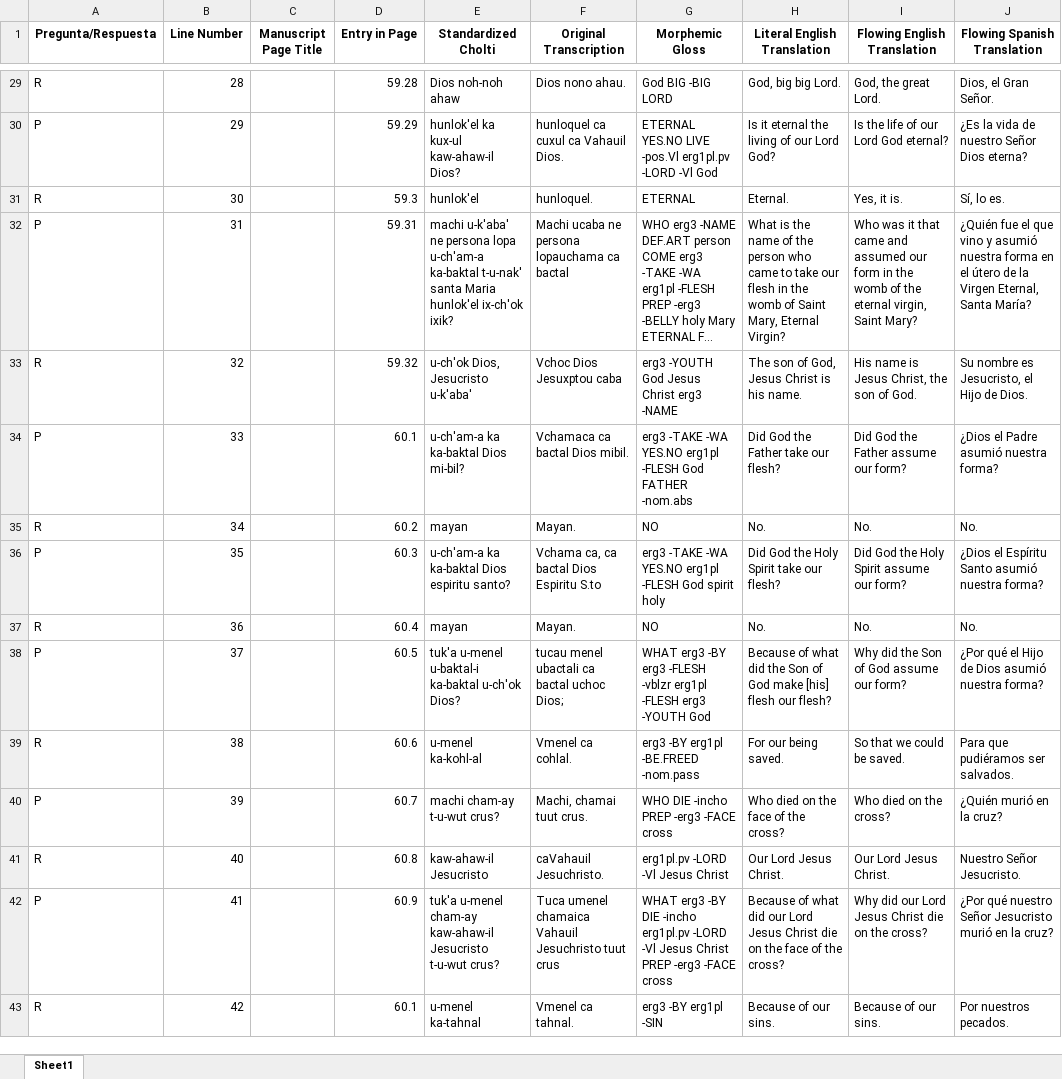
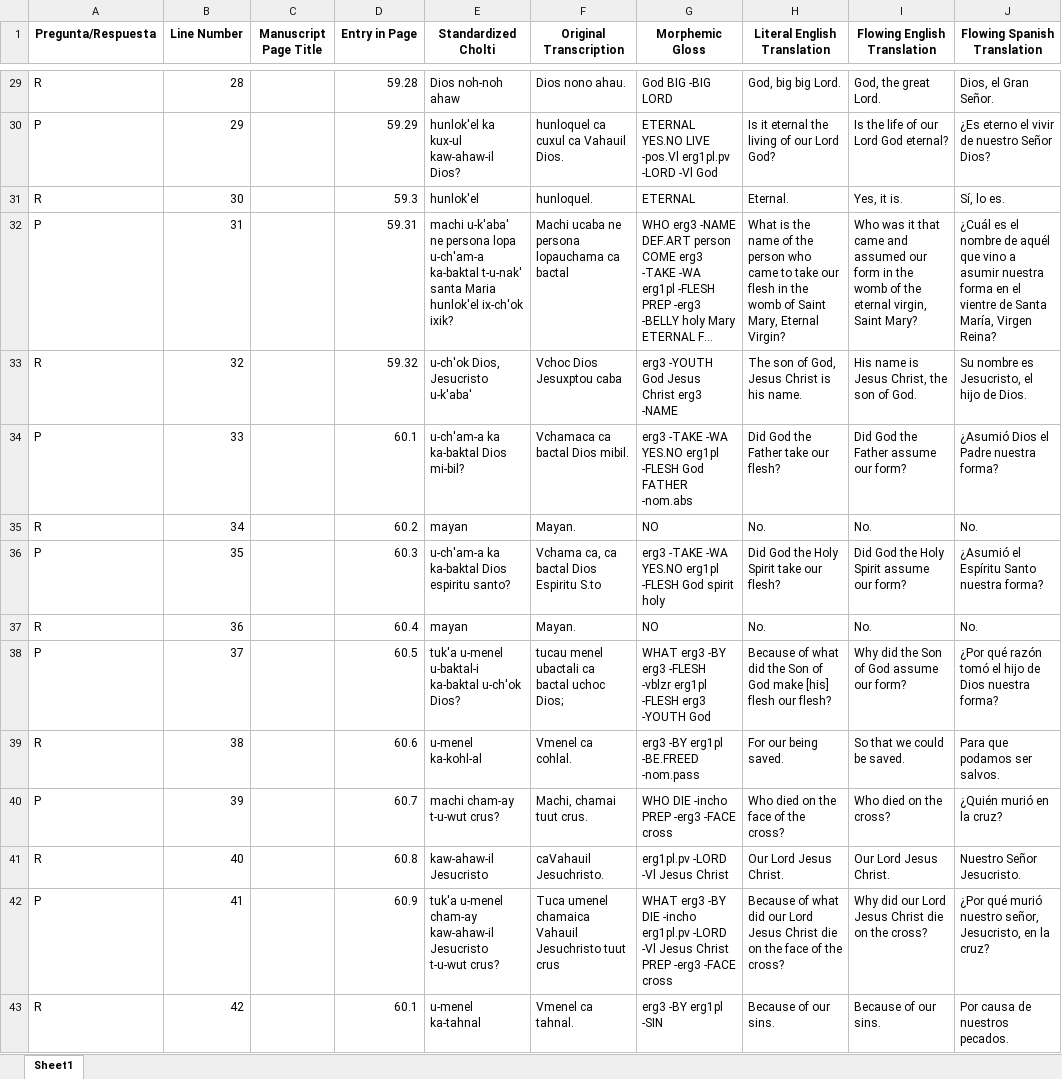
Before and after one commit to kevin14767/Cholti-Chorti_Project, an Excel workbook: Liturgy&OriginalTranscription.xlsx, sheet Sheet1, drawn as a sheet; only a part is shown, gaps mark what is left out; long unchanged cells end in …; values as stored, in another font and other column widths than the file's, no borders; the diff covers the shown part only; the diff names each change by its address in the sheet, - before the commit and + after, or states it on an @@ line.

Commit message:
spanish flowing stranslation added

```diff
--- a/Liturgy&OriginalTranscription.xlsx (sheet Sheet1)
+++ b/Liturgy&OriginalTranscription.xlsx (sheet Sheet1)
-J30 (Flowing Spanish Translation): ¿Es la vida de nuestro Señor Dios eterna?
+J30 (Flowing Spanish Translation): ¿Es eterno el vivir de nuestro Señor Dios?
-J32 (Flowing Spanish Translation): ¿Quién fue el que vino y asumió nuestra forma en el útero de la Virgen Eternal, Santa María?
+J32 (Flowing Spanish Translation): ¿Cuál es el nombre de aquél que vino a asumir nuestra forma en el vientre de Santa María, Virgen Reina?
-J33 (Flowing Spanish Translation): Su nombre es Jesucristo, el Hijo de Dios.
+J33 (Flowing Spanish Translation): Su nombre es Jesucristo, el hijo de Dios.
-J34 (Flowing Spanish Translation): ¿Dios el Padre asumió nuestra forma?
+J34 (Flowing Spanish Translation): ¿Asumió Dios el Padre nuestra forma?
-J36 (Flowing Spanish Translation): ¿Dios el Espíritu Santo asumió nuestra forma?
+J36 (Flowing Spanish Translation): ¿Asumió el Espíritu Santo nuestra forma?
-J38 (Flowing Spanish Translation): ¿Por qué el Hijo de Dios asumió nuestra forma?
+J38 (Flowing Spanish Translation): ¿Por qué razón tomó el hijo de Dios nuestra forma?
-J39 (Flowing Spanish Translation): Para que pudiéramos ser salvados.
+J39 (Flowing Spanish Translation): Para que podamos ser salvos.
-J42 (Flowing Spanish Translation): ¿Por qué nuestro Señor Jesucristo murió en la…
+J42 (Flowing Spanish Translation): ¿Por qué murió nuestro señor, Jesucristo, en la…
-J43 (Flowing Spanish Translation): Por nuestros pecados.
+J43 (Flowing Spanish Translation): Por causa de nuestros pecados.
```
Also changed, not shown: 479 edited cells elsewhere in this sheet, 2 other files.
